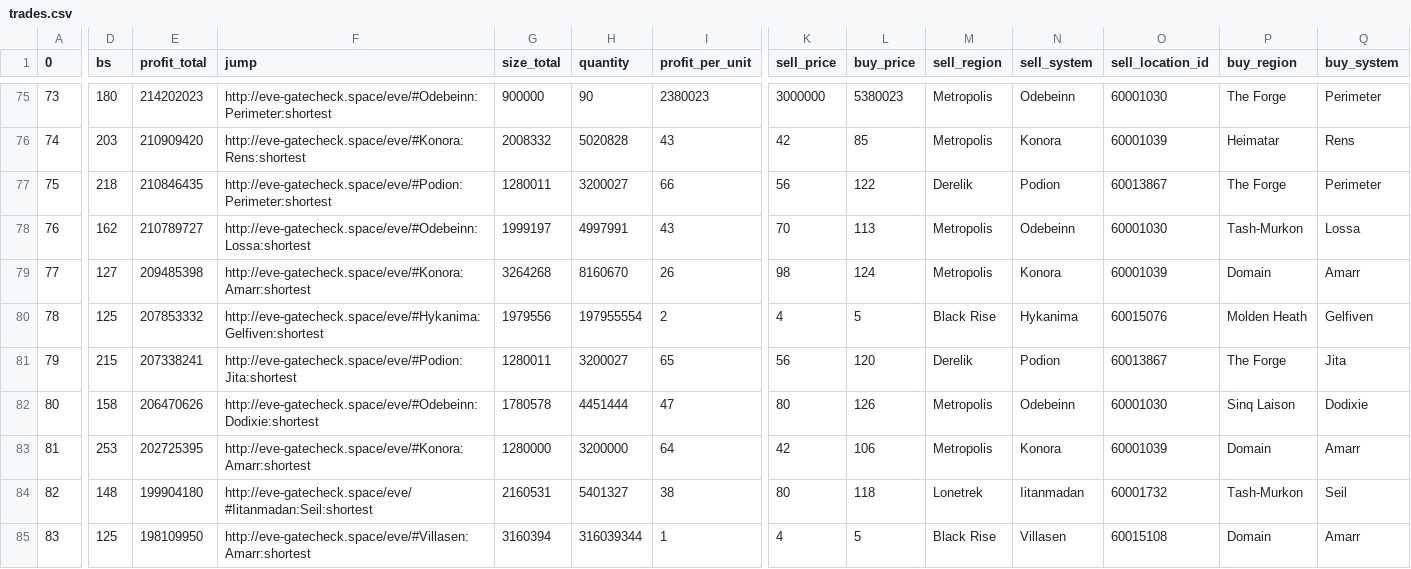
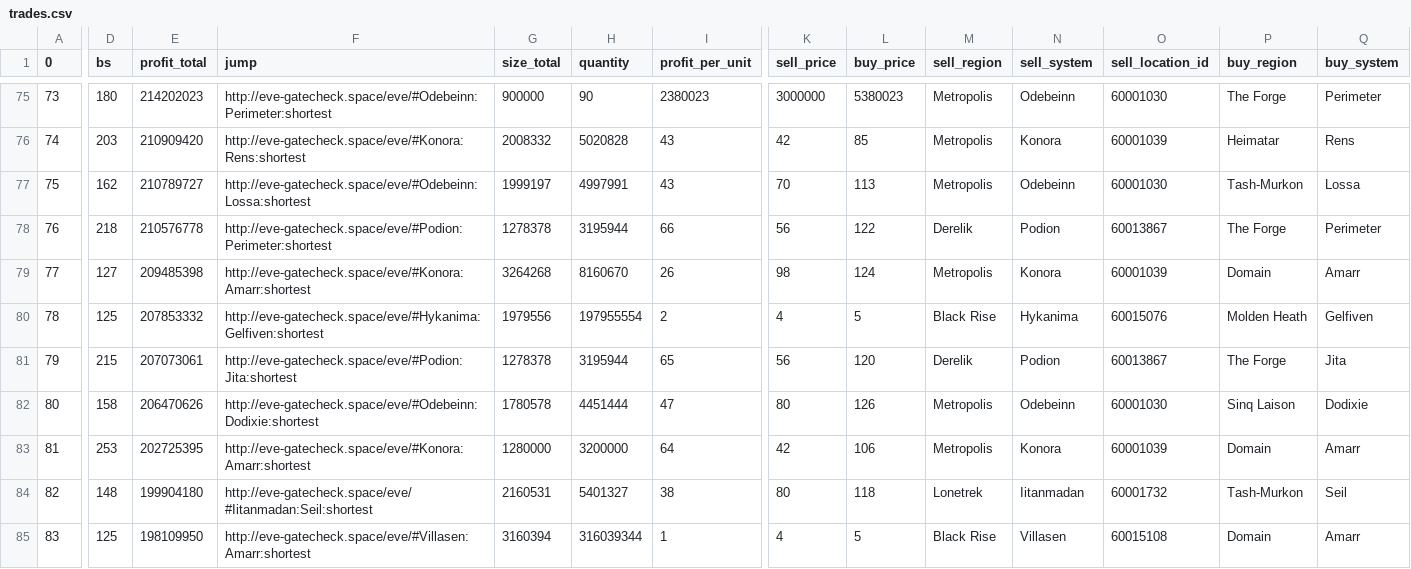
Before and after one commit to eziasolsk0/EVETrader, a CSV file: trades.csv, drawn as a sheet; only a part is shown, gaps mark what is left out; the diff covers the shown part only; the diff names each change by its address in the sheet, - before the commit and + after, or states it on an @@ line.

```diff
--- a/trades.csv
+++ b/trades.csv
-D77 (bs): 218
+D77 (bs): 162
-E77 (profit_total): 210846435
+E77 (profit_total): 210789727
-F77 (jump): http://eve-gatecheck.space/eve/#Podion:Perimeter:shortest
+F77 (jump): http://eve-gatecheck.space/eve/#Odebeinn:Lossa:shortest
-G77 (size_total): 1280011
+G77 (size_total): 1999197
-H77 (quantity): 3200027
+H77 (quantity): 4997991
-I77 (profit_per_unit): 66
+I77 (profit_per_unit): 43
-K77 (sell_price): 56
+K77 (sell_price): 70
-L77 (buy_price): 122
+L77 (buy_price): 113
-M77 (sell_region): Derelik
+M77 (sell_region): Metropolis
-N77 (sell_system): Podion
+N77 (sell_system): Odebeinn
-O77 (sell_location_id): 60013867
+O77 (sell_location_id): 60001030
-P77 (buy_region): The Forge
+P77 (buy_region): Tash-Murkon
-Q77 (buy_system): Perimeter
+Q77 (buy_system): Lossa
-D78 (bs): 162
+D78 (bs): 218
-E78 (profit_total): 210789727
+E78 (profit_total): 210576778
-F78 (jump): http://eve-gatecheck.space/eve/#Odebeinn:Lossa:shortest
+F78 (jump): http://eve-gatecheck.space/eve/#Podion:Perimeter:shortest
-G78 (size_total): 1999197
+G78 (size_total): 1278378
-H78 (quantity): 4997991
+H78 (quantity): 3195944
-I78 (profit_per_unit): 43
+I78 (profit_per_unit): 66
-K78 (sell_price): 70
+K78 (sell_price): 56
-L78 (buy_price): 113
+L78 (buy_price): 122
-M78 (sell_region): Metropolis
+M78 (sell_region): Derelik
-N78 (sell_system): Odebeinn
+N78 (sell_system): Podion
-O78 (sell_location_id): 60001030
+O78 (sell_location_id): 60013867
-P78 (buy_region): Tash-Murkon
+P78 (buy_region): The Forge
-Q78 (buy_system): Lossa
+Q78 (buy_system): Perimeter
-E81 (profit_total): 207338241
+E81 (profit_total): 207073061
-G81 (size_total): 1280011
+G81 (size_total): 1278378
-H81 (quantity): 3200027
+H81 (quantity): 3195944
```
Also changed, not shown: 2 added rows, 2 removed rows and 84 edited cells elsewhere in this file.
